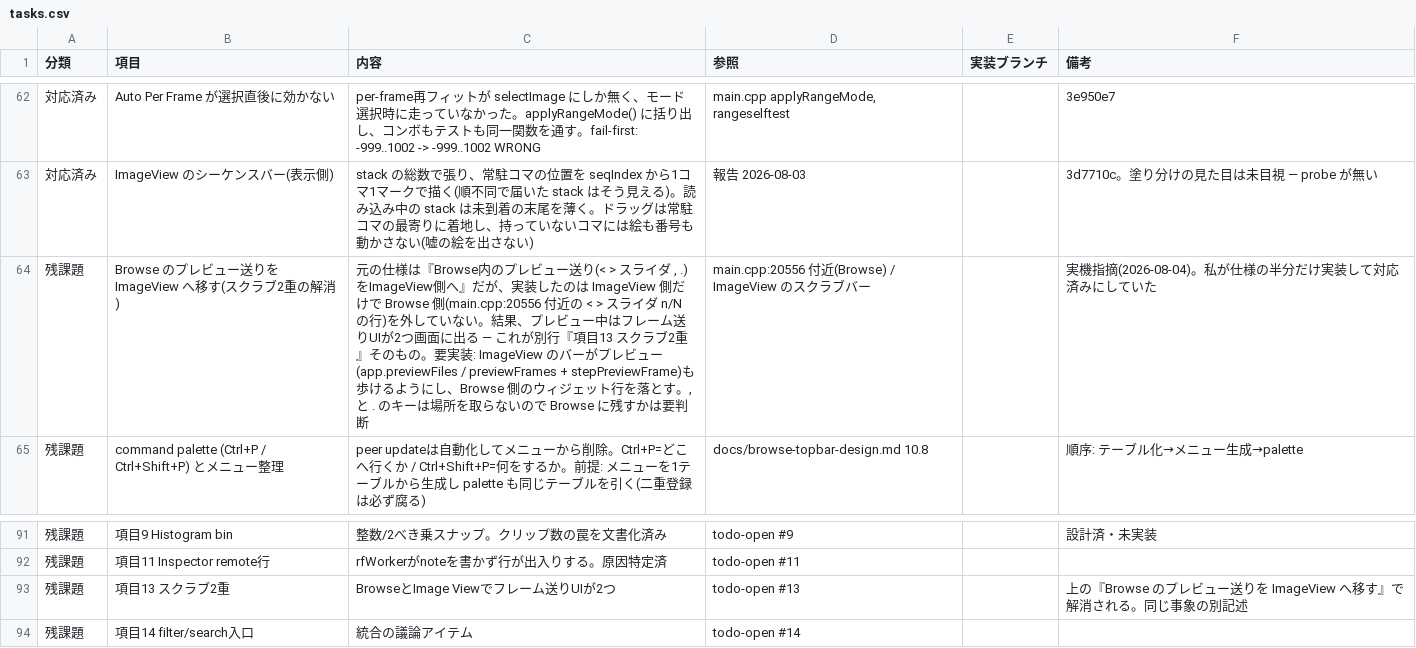
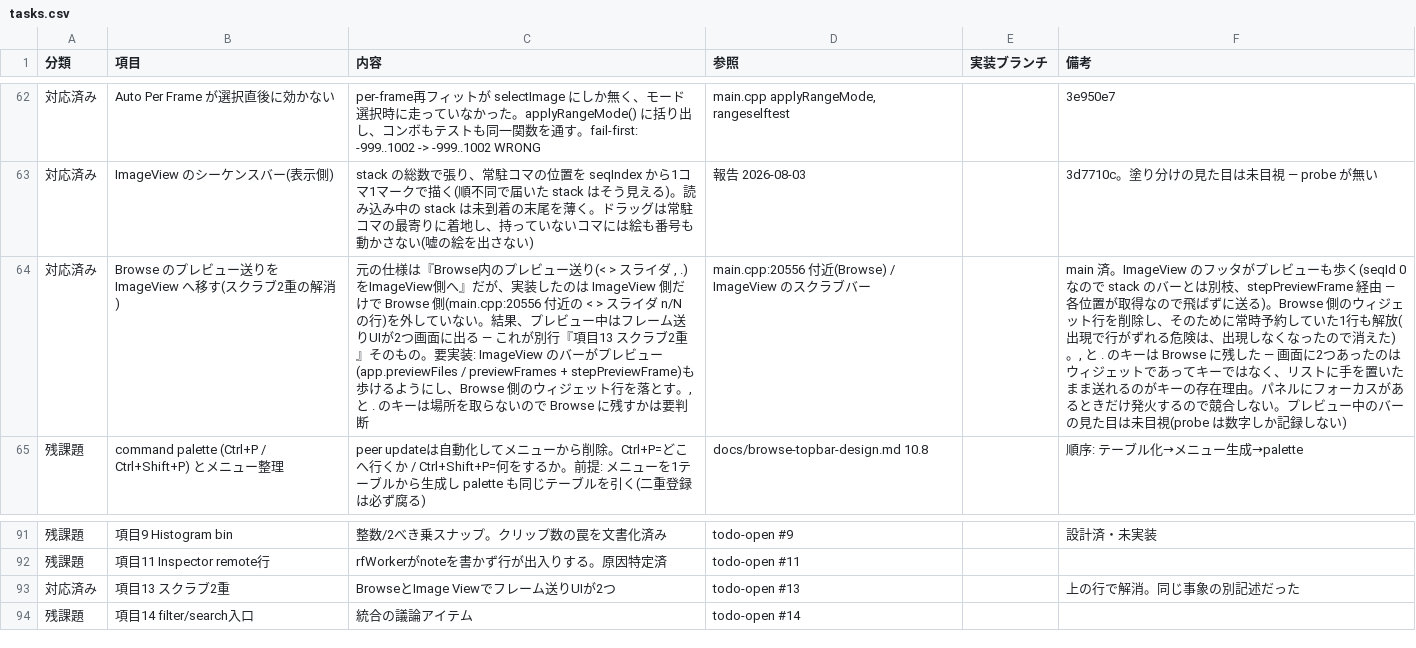
Before and after one commit to klimemam/viewer, a CSV file: docs/tasks.csv, drawn as a sheet; only a part is shown, gaps mark what is left out; the diff names each change by its address in the sheet, - before the commit and + after, or states it on an @@ line.

```diff
--- a/docs/tasks.csv
+++ b/docs/tasks.csv
-A64 (分類): 残課題
+A64 (分類): 対応済み
-F64 (備考): 実機指摘(2026-08-04)。私が仕様の半分だけ実装して対応済みにしていた
+F64 (備考): main 済。ImageView のフッタがプレビューも歩く(seqId 0 なので stack のバーとは別枝、stepPreviewFrame 経由 — 各位置が取得なので飛ばずに送る)。Browse 側のウィジェット行を削除し、そのために常時予約していた1行も解放(出現で行がずれる危険は、出現しなくなったので消えた)。, と . のキーは Browse に残した — 画面に2つあったのはウィジェットであってキーではなく、リストに手を置いたまま送れるのがキーの存在理由。パネルにフォーカスがあるときだけ発火するので競合しない。プレビュー中のバーの見た目は未目視(probe は数字しか記録しない)
-A93 (分類): 残課題
+A93 (分類): 対応済み
-F93 (備考): 上の『Browse のプレビュー送りを ImageView へ移す』で解消される。同じ事象の別記述
+F93 (備考): 上の行で解消。同じ事象の別記述だった
```
Also changed, not shown: 1 other file.
